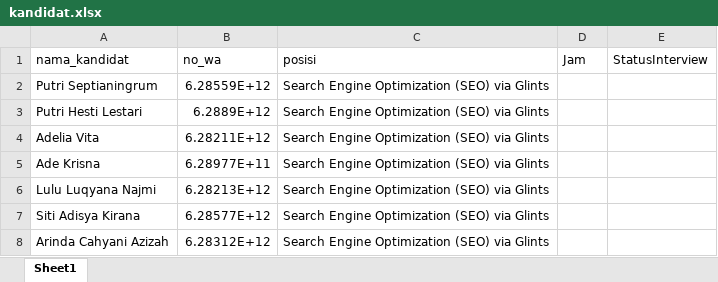
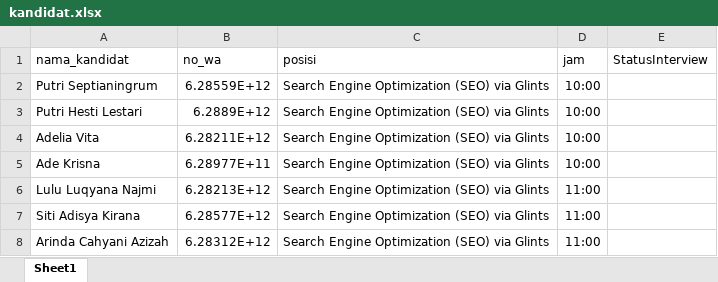
Before and after one commit to engineerlocalhost/python, an Excel workbook: WhatsappBulkInterview/kandidat.xlsx, sheet Sheet1, drawn as a sheet; values as stored, in another font and other column widths than the file's, no borders; the diff names each change by its address in the sheet, - before the commit and + after, or states it on an @@ line.

```diff
--- a/WhatsappBulkInterview/kandidat.xlsx (sheet Sheet1)
+++ b/WhatsappBulkInterview/kandidat.xlsx (sheet Sheet1)
-D1: Jam
+D1: jam
-D2:D5 (jam): (empty)
+D2:D5 (jam): 10:00
-D6:D8 (jam): (empty)
+D6:D8 (jam): 11:00
```
Also changed, not shown: 2 other files.
